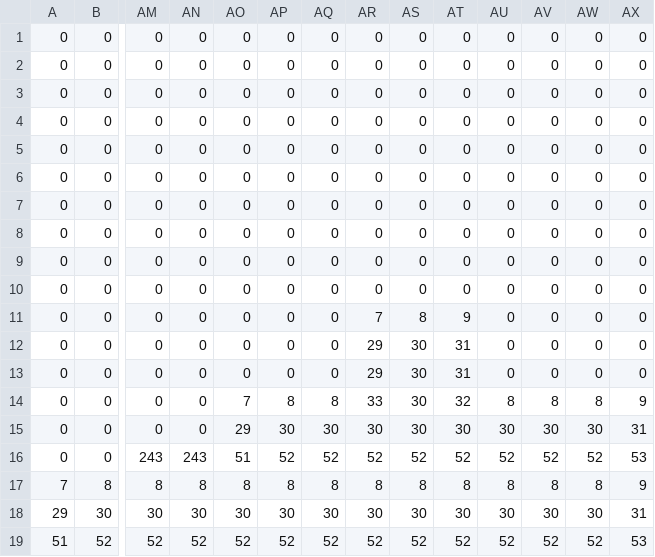
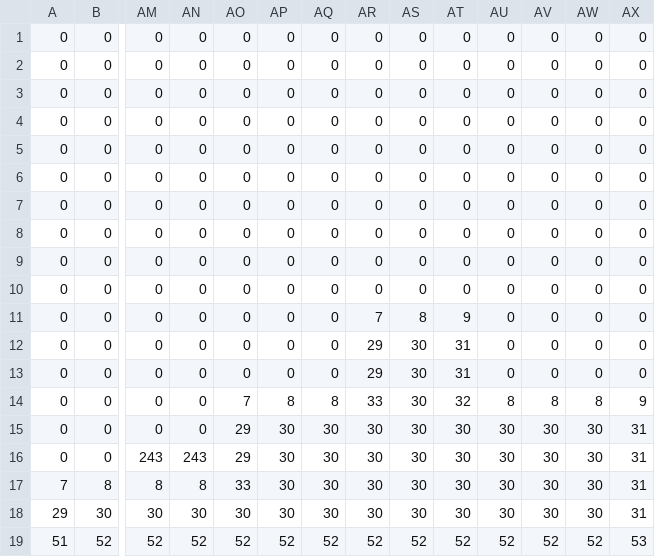
Before and after one commit to leonardomlpz/Prog-2, a CSV file: A3/Game/assets/level1.csv, drawn as a sheet; only a part is shown, gaps mark what is left out; the diff names each change by its address in the sheet, - before the commit and + after, or states it on an @@ line.

```diff
--- a/A3/Game/assets/level1.csv
+++ b/A3/Game/assets/level1.csv
-AO16: 51
+AO16: 29
-AP16: 52
+AP16: 30
-AQ16: 52
+AQ16: 30
-AR16: 52
+AR16: 30
-AS16: 52
+AS16: 30
-AT16: 52
+AT16: 30
-AU16: 52
+AU16: 30
-AV16: 52
+AV16: 30
-AW16: 52
+AW16: 30
-AX16: 53
+AX16: 31
-AO17: 8
+AO17: 33
-AP17: 8
+AP17: 30
-AQ17: 8
+AQ17: 30
-AR17: 8
+AR17: 30
-AS17: 8
+AS17: 30
-AT17: 8
+AT17: 30
-AU17: 8
+AU17: 30
-AV17: 8
+AV17: 30
-AW17: 8
+AW17: 30
-AX17: 9
+AX17: 31
```
Also changed, not shown: 2 other files.
